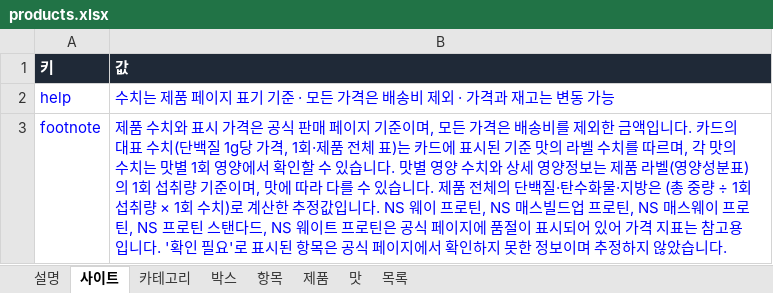
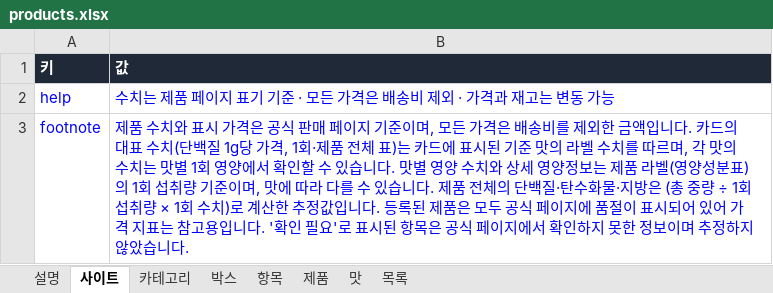
Before and after one commit to kdw123487-arch/foodcompare, an Excel workbook: data/products.xlsx, sheet 사이트, drawn as a sheet; values as stored, in another font and other column widths than the file's, no borders; the diff names each change by its address in the sheet, - before the commit and + after, or states it on an @@ line.

```diff
--- a/data/products.xlsx (sheet 사이트)
+++ b/data/products.xlsx (sheet 사이트)
-B3 (값): …입니다. NS 웨이 프로틴, NS 매스빌드업 프로틴, NS 매스웨이 프로틴, NS 프로틴 스탠다드, NS 웨이트 프로틴은 공식…
+B3 (값): …입니다. 등록된 제품은 모두 공식…
```
Also changed, not shown: sheet 제품, sheet 맛, 2 other files.
